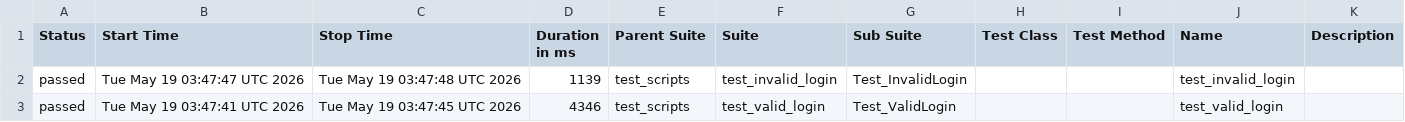
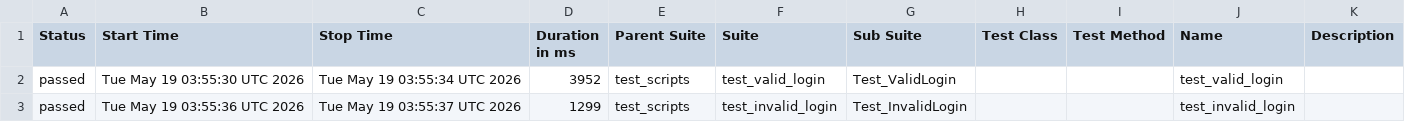
Before and after one commit to tharuns20/b154_afw_public, a CSV file: data/suites.csv, drawn as a sheet.

```diff
--- a/data/suites.csv
+++ b/data/suites.csv
@@ -1,3 +1,3 @@
 "Status","Start Time","Stop Time","Duration in ms","Parent Suite","Suite","Sub Suite","Test Class","Test Method","Name","Description"
-"passed","Tue May 19 03:47:47 UTC 2026","Tue May 19 03:47:48 UTC 2026","1139","test_scripts","test_invalid_login","Test_InvalidLogin","","","test_invalid_login",""
-"passed","Tue May 19 03:47:41 UTC 2026","Tue May 19 03:47:45 UTC 2026","4346","test_scripts","test_valid_login","Test_ValidLogin","","","test_valid_login",""
+"passed","Tue May 19 03:55:30 UTC 2026","Tue May 19 03:55:34 UTC 2026","3952","test_scripts","test_valid_login","Test_ValidLogin","","","test_valid_login",""
+"passed","Tue May 19 03:55:36 UTC 2026","Tue May 19 03:55:37 UTC 2026","1299","test_scripts","test_invalid_login","Test_InvalidLogin","","","test_invalid_login",""
```
Also changed, not shown: 24 other files.
